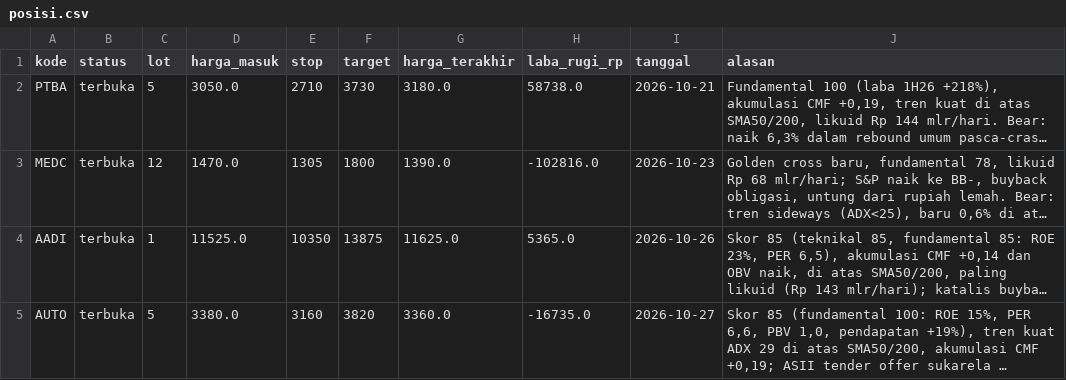
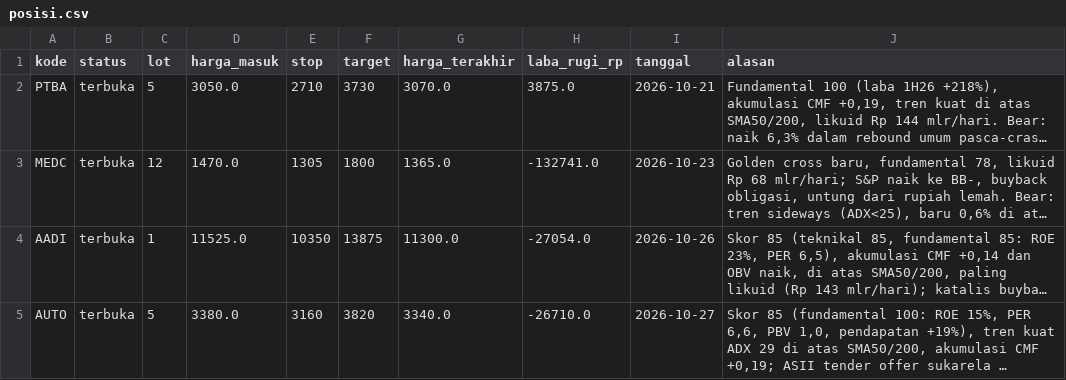
Before and after one commit to aamutakaliman-gif/TradingAgents, a CSV file: idx_bot/paper/dashboard/posisi.csv, drawn as a sheet; long unchanged cells end in …; the diff names each change by its address in the sheet, - before the commit and + after, or states it on an @@ line.

```diff
--- a/idx_bot/paper/dashboard/posisi.csv
+++ b/idx_bot/paper/dashboard/posisi.csv
-G2 (harga_terakhir): 3180.0
+G2 (harga_terakhir): 3070.0
-H2 (laba_rugi_rp): 58738.0
+H2 (laba_rugi_rp): 3875.0
-G3 (harga_terakhir): 1390.0
+G3 (harga_terakhir): 1365.0
-H3 (laba_rugi_rp): -102816.0
+H3 (laba_rugi_rp): -132741.0
-G4 (harga_terakhir): 11625.0
+G4 (harga_terakhir): 11300.0
-H4 (laba_rugi_rp): 5365.0
+H4 (laba_rugi_rp): -27054.0
-G5 (harga_terakhir): 3360.0
+G5 (harga_terakhir): 3340.0
-H5 (laba_rugi_rp): -16735.0
+H5 (laba_rugi_rp): -26710.0
```
Also changed, not shown: 2 other files.
